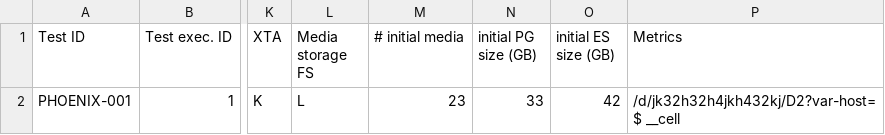
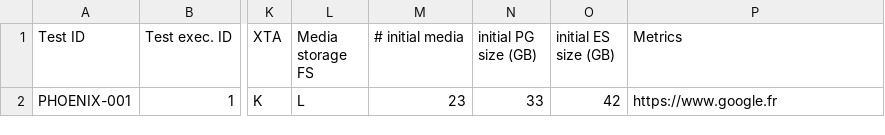
Before and after one commit to philippedelvaux/evs, a CSV file: test.csv, drawn as a sheet; only a part is shown, gaps mark what is left out; the diff names each change by its address in the sheet, - before the commit and + after, or states it on an @@ line.

Commit message:
Update test.csv

```diff
--- a/test.csv
+++ b/test.csv
-P2 (Metrics): /d/jk32h32h4jkh432kj/D2?var-host=$ __cell
+P2 (Metrics): https://www.google.fr
```
